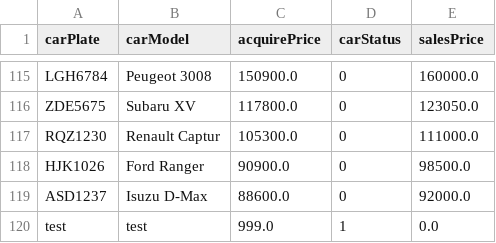
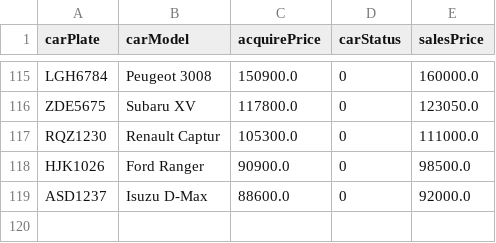
Before and after one commit to RuiZhe2004/FOP-ASSIGNMENT-OCC2-05, a CSV file: LeCars/src/data/vehicle.csv, drawn as a sheet; only a part is shown, gaps mark what is left out.

Commit message:
update vehicle.csv

```diff
--- a/LeCars/src/data/vehicle.csv
+++ b/LeCars/src/data/vehicle.csv
@@ -119,2 +119 @@ HJK1026,Ford Ranger,90900.0,0,98500.0
 ASD1237,Isuzu D-Max,88600.0,0,92000.0
-test,test,999.0,1,0.0
```
